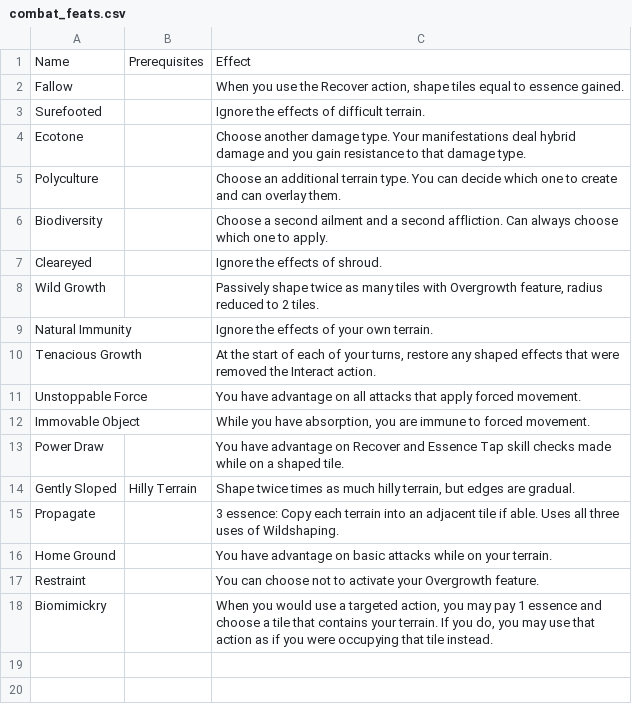
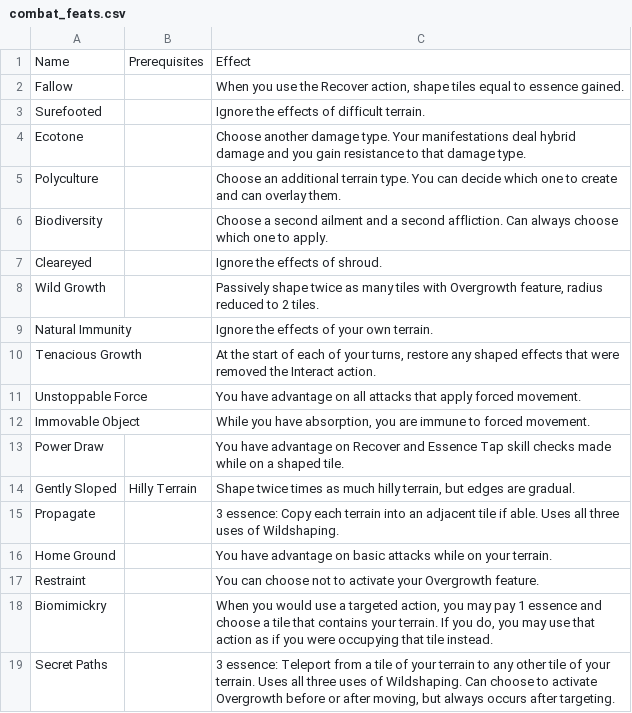
Before and after one commit to Leafwing-Studios/fonts-of-power, a CSV file: docs/src/character-options/classes/wildshaper/combat_feats.csv, drawn as a sheet; the diff names each change by its address in the sheet, - before the commit and + after, or states it on an @@ line.

Commit message:
Secret Paths feat for Wildshaper

```diff
--- a/docs/src/character-options/classes/wildshaper/combat_feats.csv
+++ b/docs/src/character-options/classes/wildshaper/combat_feats.csv
+row 19: Secret Paths |  | 3 essence: Teleport from a tile of your terrain to any other tile of your terrain. Uses all three uses of Wildshaping. Can choose to activate Overgrowth before or after moving, but always occurs after targeting.
```
